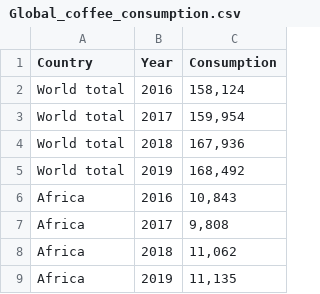
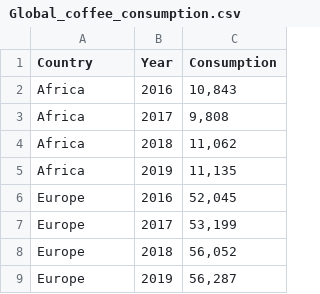
Before and after one commit to Hong-hua/FIT3179, a CSV file: Global_coffee_consumption.csv, drawn as a sheet; only a part is shown; the shorter side is filled out with more unchanged rows; the diff names each change by its address in the sheet, - before the commit and + after, or states it on an @@ line.

Commit message:
Update Global_coffee_consumption.csv

```diff
--- a/Global_coffee_consumption.csv
+++ b/Global_coffee_consumption.csv
-row 2: World total | 2016 | 158,124
-row 3: World total | 2017 | 159,954
-row 4: World total | 2018 | 167,936
-row 5: World total | 2019 | 168,492
```
